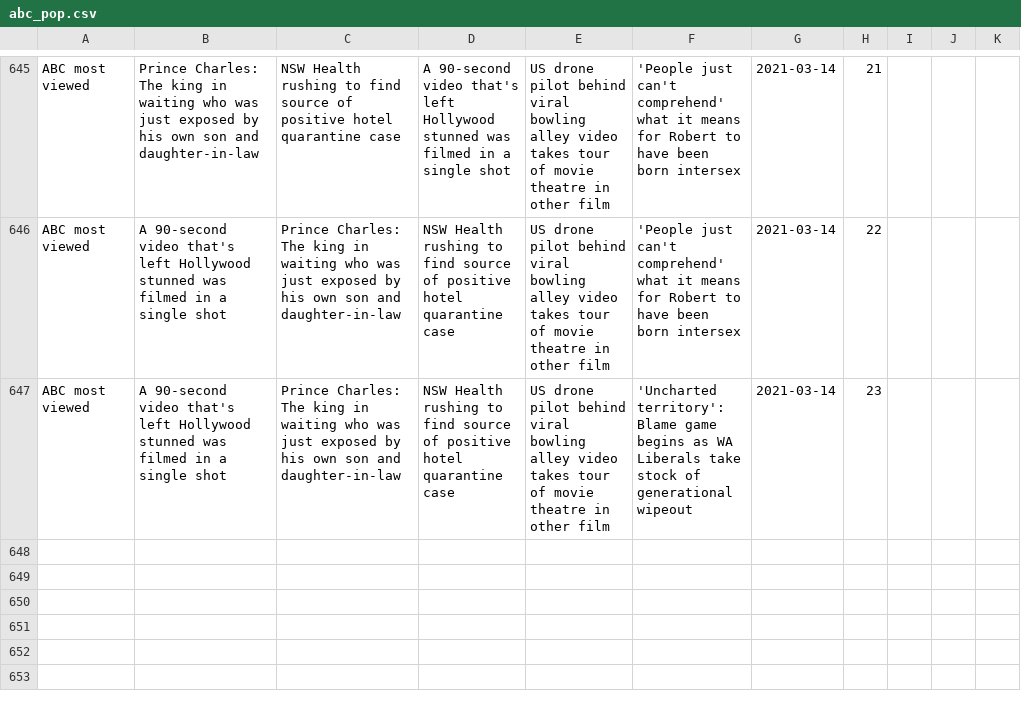
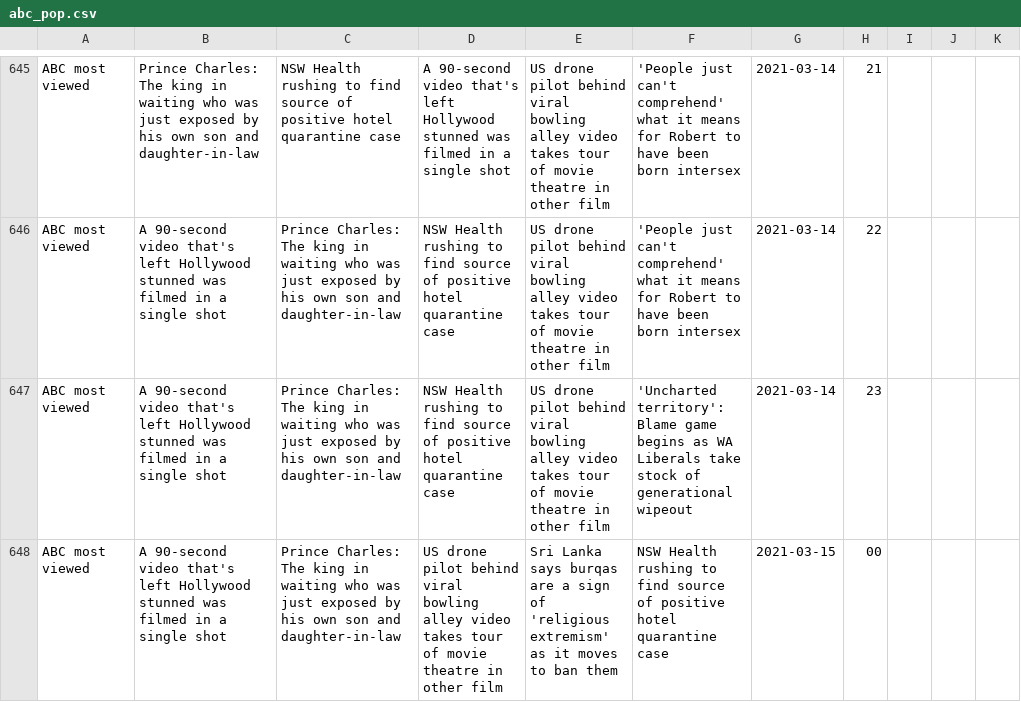
Before and after one commit to joshnicholas/trends, a CSV file: data/abc_pop.csv, drawn as a sheet; only a part is shown, gaps mark what is left out.

Commit message:
Latest data: Sun Mar 14 14:32:14 UTC 2021

```diff
--- a/data/abc_pop.csv
+++ b/data/abc_pop.csv
@@ -647 +647,2 @@ ABC most viewed,A 90-second video that's left Hollywood stunned was filmed in a
 ABC most viewed,A 90-second video that's left Hollywood stunned was filmed in a single shot,Prince Charles: The king in waiting who was just exposed by his own son and daughter-in-law,NSW Health rushing to find source of positive hotel quarantine case,US drone pilot behind viral bowling alley video takes tour of movie theatre in other film,'Uncharted territory': Blame game begins as WA Liberals take stock of generational wipeout,2021-03-14,23,,,
+ABC most viewed,A 90-second video that's left Hollywood stunned was filmed in a single shot,Prince Charles: The king in waiting who was just exposed by his own son and daughter-in-law,US drone pilot behind viral bowling alley video takes tour of movie theatre in other film,Sri Lanka says burqas are a sign of 'religious extremism' as it moves to ban them,NSW Health rushing to find source of positive hotel quarantine case,2021-03-15,00,,,
```
